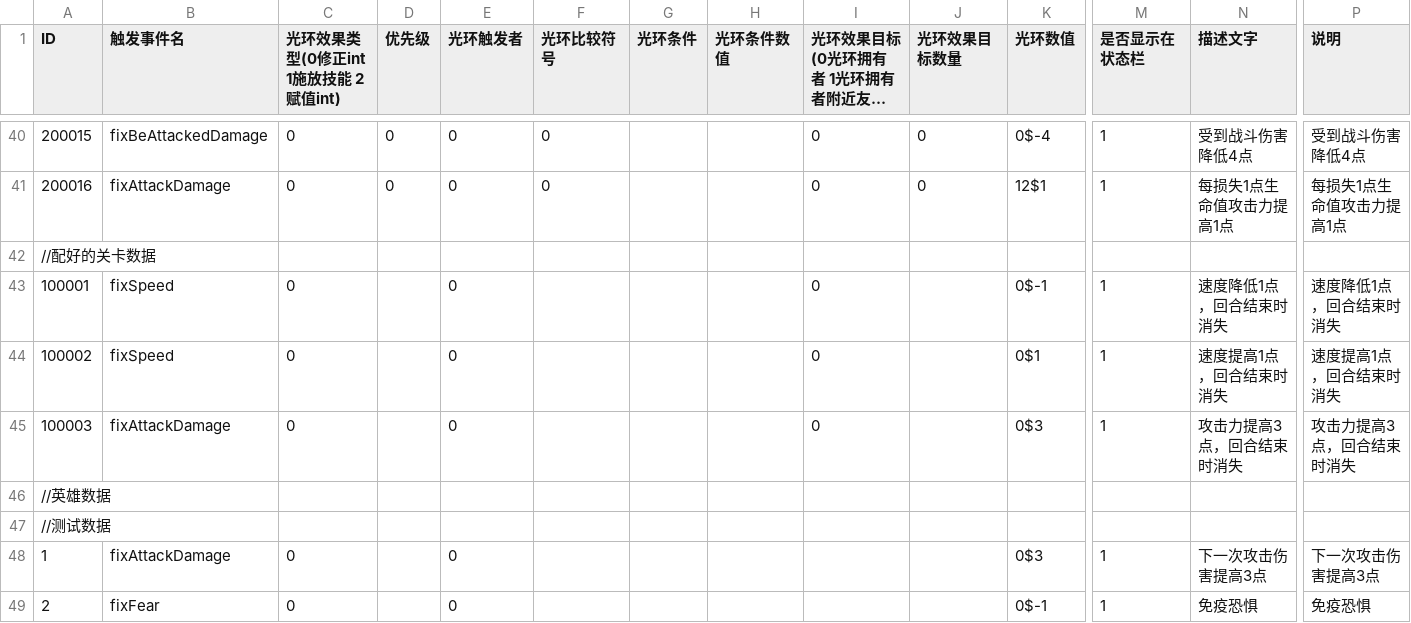
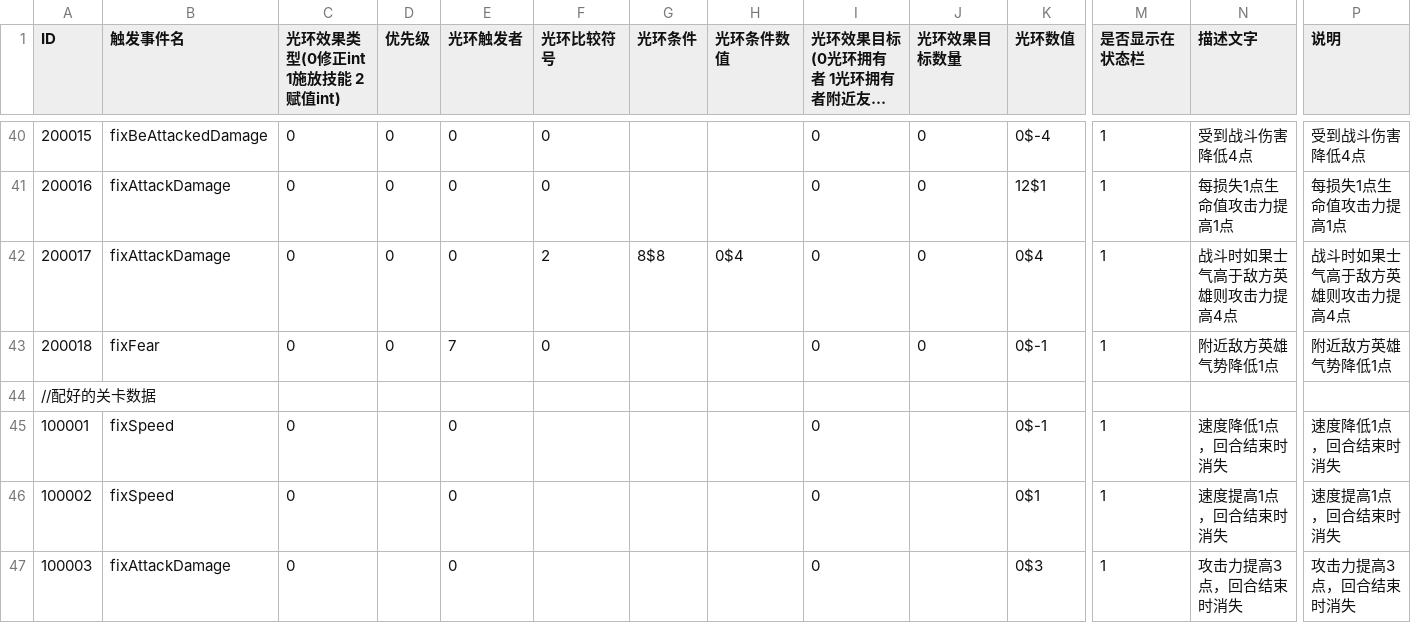
Before and after one commit to PenpenLi/FinalWar_data, a CSV file: csv/aura.csv, drawn as a sheet; only a part is shown, gaps mark what is left out; the shorter side is filled out with more unchanged rows; long unchanged cells end in …; rows hold the shown columns only; the diff names each change by its address in the sheet, - before the commit and + after, or states it on an @@ line.

```diff
--- a/csv/aura.csv
+++ b/csv/aura.csv
+row 42: 200017 | fixAttackDamage | 0 | 0 | 0 | 2 | 8$8 | 0$4 | 0 | 0 | 0$4 | 1 | 战斗时如果士气高于敌方英雄则攻击力提高4点 | 战斗时如果士气高于敌方英雄则攻击力提高4点
+row 43: 200018 | fixFear | 0 | 0 | 7 | 0 |  |  | 0 | 0 | 0$-1 | 1 | 附近敌方英雄气势降低1点 | 附近敌方英雄气势降低1点
```
Also changed, not shown: csv/hero.csv.
